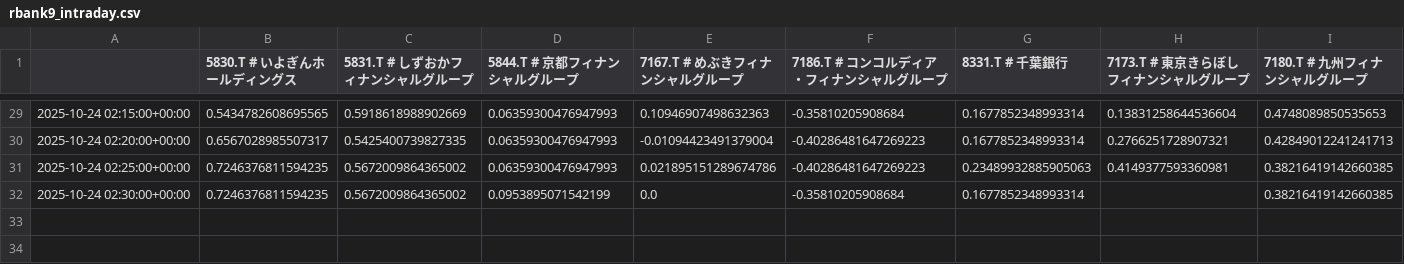
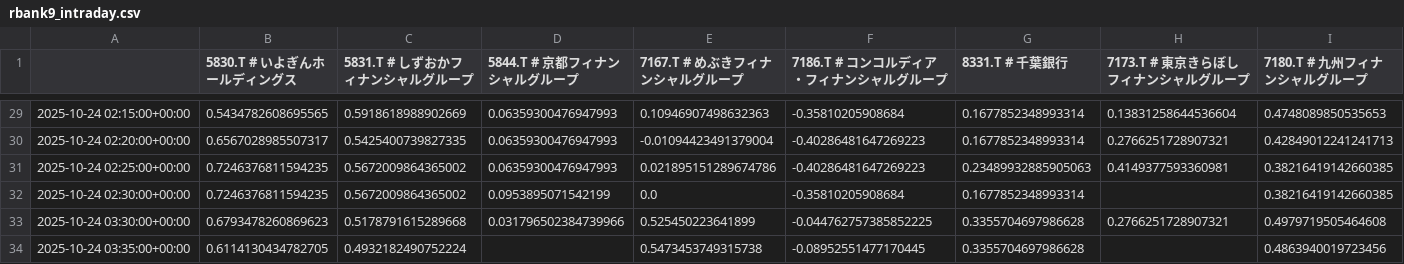
Before and after one commit to SakuraIndex/R-BANK9, a CSV file: docs/outputs/rbank9_intraday.csv, drawn as a sheet; only a part is shown, gaps mark what is left out; rows hold the shown columns only; the diff names each change by its address in the sheet, - before the commit and + after, or states it on an @@ line.

```diff
--- a/docs/outputs/rbank9_intraday.csv
+++ b/docs/outputs/rbank9_intraday.csv
+row 33: 2025-10-24 03:30:00+00:00 | 0.6793478260869623 | 0.5178791615289668 | 0.031796502384739966 | 0.525450223641899 | -0.044762757385852225 | 0.3355704697986628 | 0.2766251728907321 | 0.4979719505464608
+row 34: 2025-10-24 03:35:00+00:00 | 0.6114130434782705 | 0.4932182490752224 |  | 0.5473453749315738 | -0.08952551477170445 | 0.3355704697986628 |  | 0.4863940019723456
```
Also changed, not shown: 2 other files.
